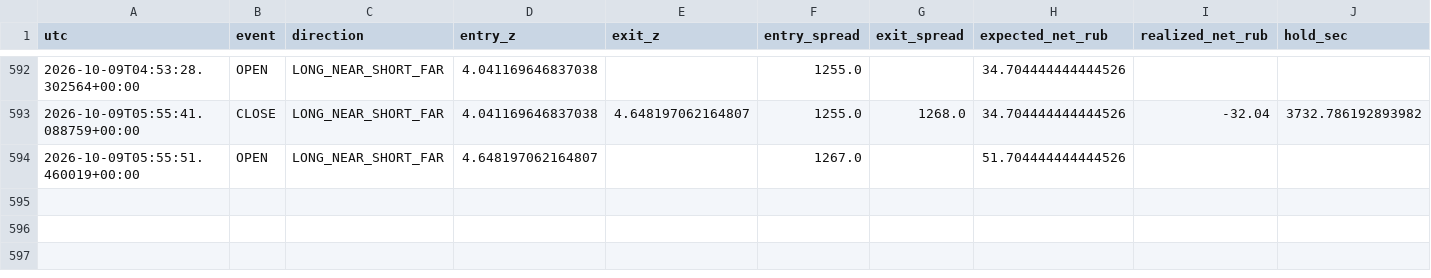
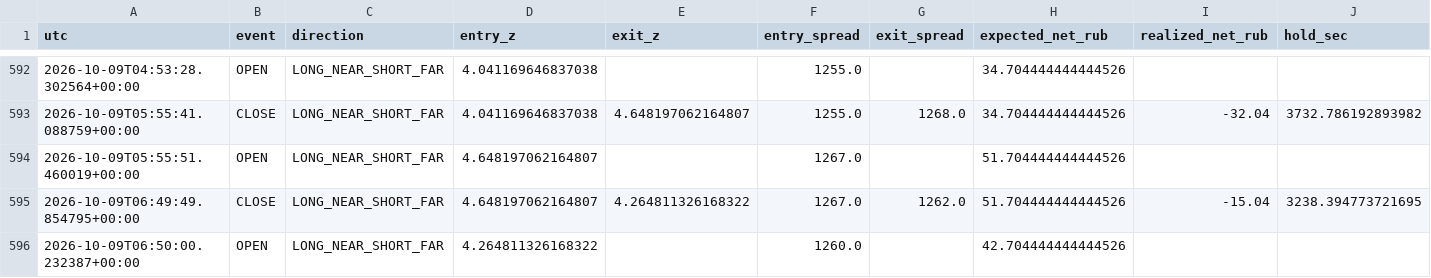
Before and after one commit to actforfoto-rgb/ETRN, a CSV file: NORM_LAB/ARBITRAGE_RADAR/production/event_state/si_calendar_fast_ledger.csv, drawn as a sheet; only a part is shown, gaps mark what is left out; rows hold the shown columns only; the diff names each change by its address in the sheet, - before the commit and + after, or states it on an @@ line.

```diff
--- a/NORM_LAB/ARBITRAGE_RADAR/production/event_state/si_calendar_fast_ledger.csv
+++ b/NORM_LAB/ARBITRAGE_RADAR/production/event_state/si_calendar_fast_ledger.csv
+row 595: 2026-10-09T06:49:49.854795+00:00 | CLOSE | LONG_NEAR_SHORT_FAR | 4.648197062164807 | 4.264811326168322 | 1267.0 | 1262.0 | 51.704444444444526 | -15.04 | 3238.394773721695
+row 596: 2026-10-09T06:50:00.232387+00:00 | OPEN | LONG_NEAR_SHORT_FAR | 4.264811326168322 |  | 1260.0 |  | 42.704444444444526
```
Also changed, not shown: NORM_LAB/ARBITRAGE_RADAR/production/event_state/si_calendar_effective_v2_timeseries.csv, NORM_LAB/ARBITRAGE_RADAR/production/event_state/si_calendar_fast_timeseries.csv, 13 other files.
